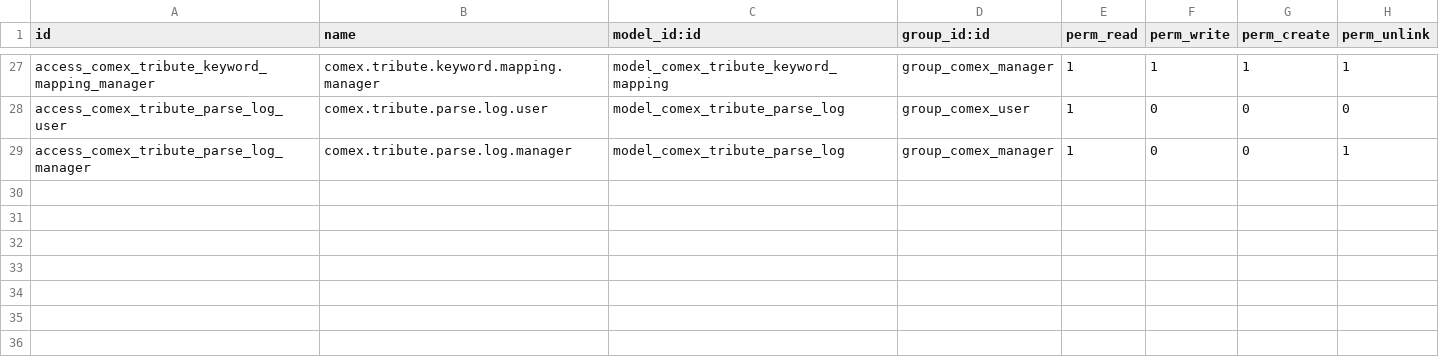
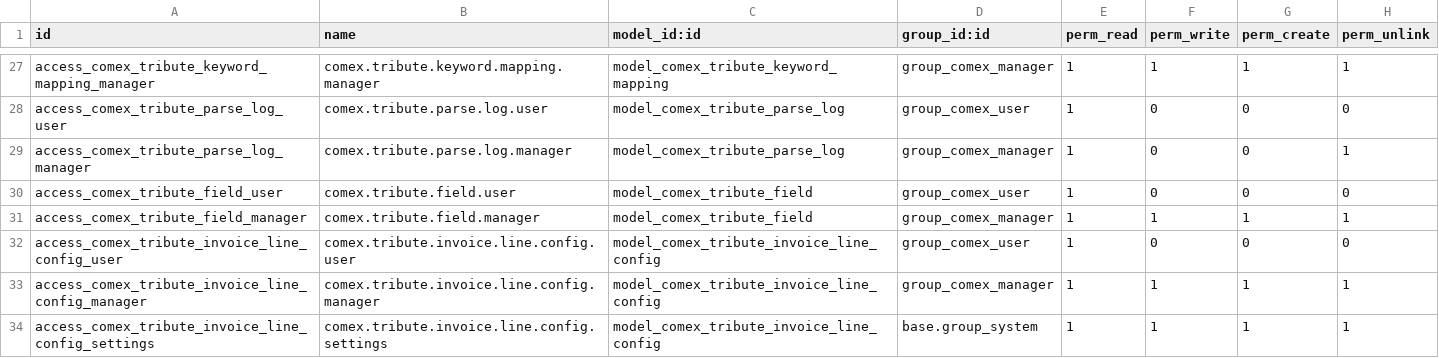
Before and after one commit to EconovoOdoo/modulos-econovo, a CSV file: econovo_l10n_ar_comex/security/ir.model.access.csv, drawn as a sheet; only a part is shown, gaps mark what is left out.

Commit message:
[FIX] Fix tribute invoice product mapping and onchange constraint violation
- Fixed onchange constraint violation by moving parsing from onchange to create/write methods
- Fixed product mapping dictionary key (was using ID instead of technical_name)
- Added debug logging to troubleshoot product mapping
- Tribute parsing now happens after record save when it has a real ID
- Prevents NULL customs_clearance_id in comex_tribute_parse_log records

```diff
--- a/econovo_l10n_ar_comex/security/ir.model.access.csv
+++ b/econovo_l10n_ar_comex/security/ir.model.access.csv
@@ -29 +29,6 @@ access_comex_tribute_parse_log_user,comex.tribute.parse.log.user,model_comex_tri
 access_comex_tribute_parse_log_manager,comex.tribute.parse.log.manager,model_comex_tribute_parse_log,group_comex_manager,1,0,0,1
+access_comex_tribute_field_user,comex.tribute.field.user,model_comex_tribute_field,group_comex_user,1,0,0,0
+access_comex_tribute_field_manager,comex.tribute.field.manager,model_comex_tribute_field,group_comex_manager,1,1,1,1
+access_comex_tribute_invoice_line_config_user,comex.tribute.invoice.line.config.user,model_comex_tribute_invoice_line_config,group_comex_user,1,0,0,0
+access_comex_tribute_invoice_line_config_manager,comex.tribute.invoice.line.config.manager,model_comex_tribute_invoice_line_config,group_comex_manager,1,1,1,1
+access_comex_tribute_invoice_line_config_settings,comex.tribute.invoice.line.config.settings,model_comex_tribute_invoice_line_config,base.group_system,1,1,1,1
```
Also changed, not shown: 10 other files.
